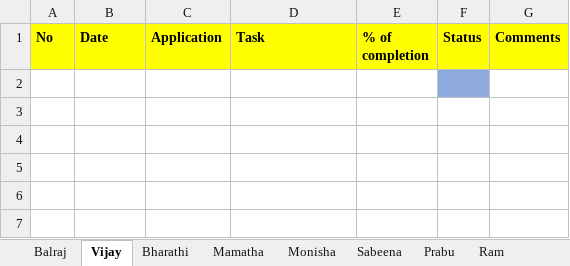
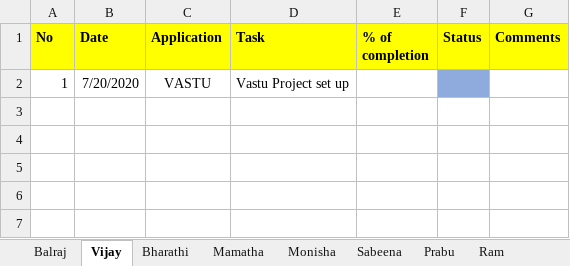
Before and after one commit to tcbalaji/DailyTracker, an Excel workbook: REVER_DailyTracker_20200720.xlsx, sheet Vijay, drawn as a sheet; only a part is shown; values as stored, in another font and other column widths than the file's, no borders; the diff names each change by its address in the sheet, - before the commit and + after, or states it on an @@ line.

Commit message:
Status updated

```diff
--- a/REVER_DailyTracker_20200720.xlsx (sheet Vijay)
+++ b/REVER_DailyTracker_20200720.xlsx (sheet Vijay)
-row 2: (empty)
+row 2: 1 | 7/20/2020 | VASTU | Vastu Project set up
```
Also changed, not shown: REVER_DailyTracker_20200721.xlsx, REVER_DailyTracker_20200722.xlsx.
